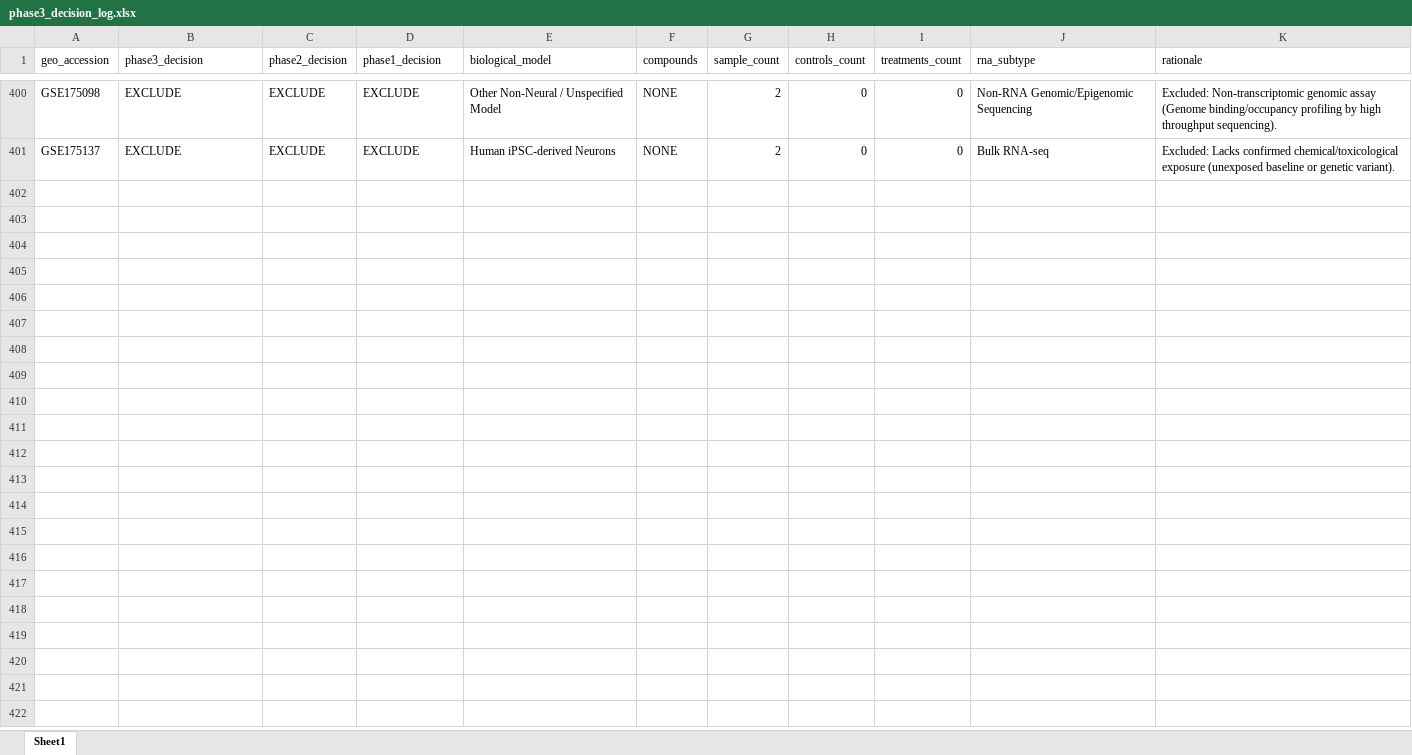
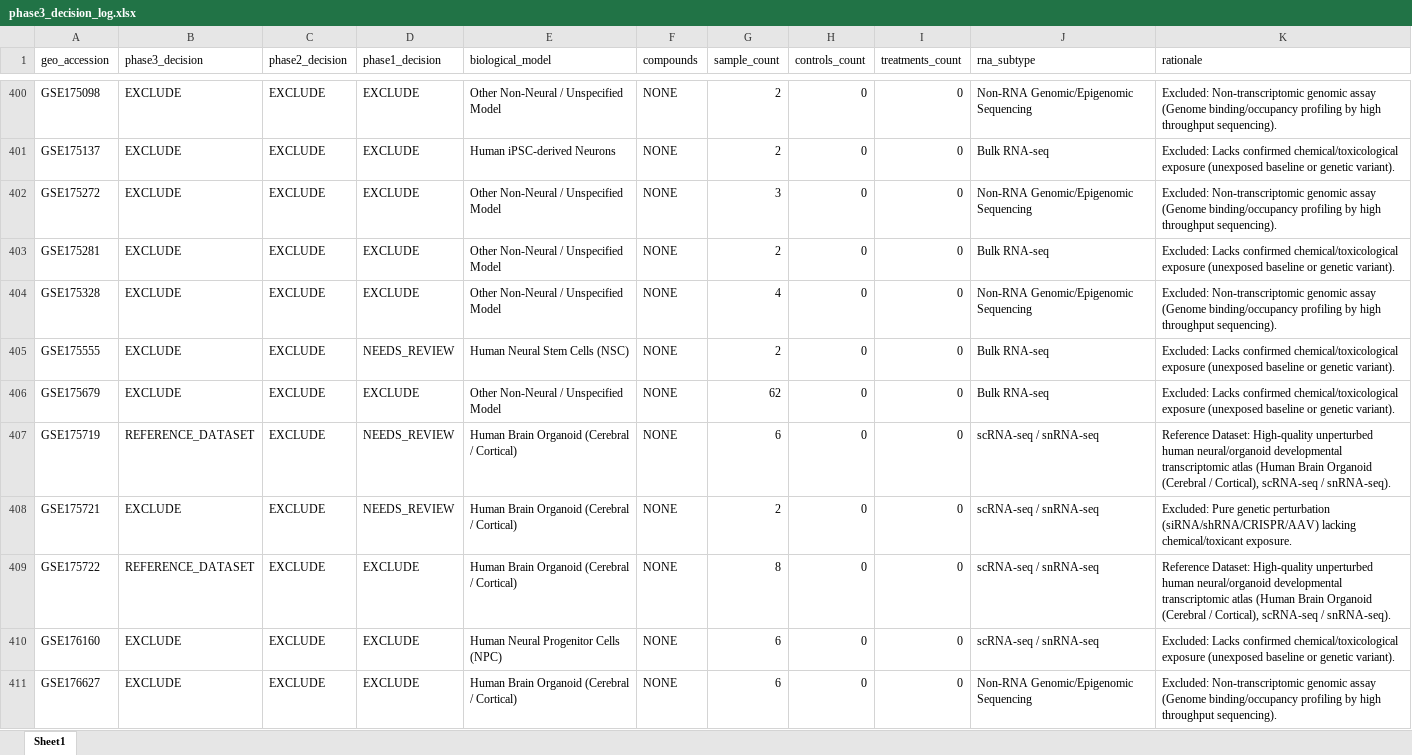
Before and after one commit to bioprintingLabsInc/DNT-Organoid-AI, an Excel workbook: outputs/verification/phase3/phase3_decision_log.xlsx, sheet Sheet1, drawn as a sheet; only a part is shown, gaps mark what is left out; values as stored, in another font and other column widths than the file's, no borders; the diff covers the shown part only; the diff names each change by its address in the sheet, - before the commit and + after, or states it on an @@ line.

Commit message:
feat(verification): phase 3 repair batch 9/34 (records 401-450 of 1666)

```diff
--- a/outputs/verification/phase3/phase3_decision_log.xlsx (sheet Sheet1)
+++ b/outputs/verification/phase3/phase3_decision_log.xlsx (sheet Sheet1)
+row 402: GSE175272 | EXCLUDE | EXCLUDE | EXCLUDE | Other Non-Neural / Unspecified Model | NONE | 3 | 0 | 0 | Non-RNA Genomic/Epigenomic Sequencing | Excluded: Non-transcriptomic genomic assay (Genome binding/occupancy profiling by high throughput sequencing).
+row 403: GSE175281 | EXCLUDE | EXCLUDE | EXCLUDE | Other Non-Neural / Unspecified Model | NONE | 2 | 0 | 0 | Bulk RNA-seq | Excluded: Lacks confirmed chemical/toxicological exposure (unexposed baseline or genetic variant).
+row 404: GSE175328 | EXCLUDE | EXCLUDE | EXCLUDE | Other Non-Neural / Unspecified Model | NONE | 4 | 0 | 0 | Non-RNA Genomic/Epigenomic Sequencing | Excluded: Non-transcriptomic genomic assay (Genome binding/occupancy profiling by high throughput sequencing).
+row 405: GSE175555 | EXCLUDE | EXCLUDE | NEEDS_REVIEW | Human Neural Stem Cells (NSC) | NONE | 2 | 0 | 0 | Bulk RNA-seq | Excluded: Lacks confirmed chemical/toxicological exposure (unexposed baseline or genetic variant).
+row 406: GSE175679 | EXCLUDE | EXCLUDE | EXCLUDE | Other Non-Neural / Unspecified Model | NONE | 62 | 0 | 0 | Bulk RNA-seq | Excluded: Lacks confirmed chemical/toxicological exposure (unexposed baseline or genetic variant).
+row 407: GSE175719 | REFERENCE_DATASET | EXCLUDE | NEEDS_REVIEW | Human Brain Organoid (Cerebral / Cortical) | NONE | 6 | 0 | 0 | scRNA-seq / snRNA-seq | Reference Dataset: High-quality unperturbed human neural/organoid developmental transcriptomic atlas (Human Brain Organoid (Cerebral / Cortical), scRNA-seq / snRNA-seq).
+row 408: GSE175721 | EXCLUDE | EXCLUDE | NEEDS_REVIEW | Human Brain Organoid (Cerebral / Cortical) | NONE | 2 | 0 | 0 | scRNA-seq / snRNA-seq | Excluded: Pure genetic perturbation (siRNA/shRNA/CRISPR/AAV) lacking chemical/toxicant exposure.
+row 409: GSE175722 | REFERENCE_DATASET | EXCLUDE | EXCLUDE | Human Brain Organoid (Cerebral / Cortical) | NONE | 8 | 0 | 0 | scRNA-seq / snRNA-seq | Reference Dataset: High-quality unperturbed human neural/organoid developmental transcriptomic atlas (Human Brain Organoid (Cerebral / Cortical), scRNA-seq / snRNA-seq).
+row 410: GSE176160 | EXCLUDE | EXCLUDE | EXCLUDE | Human Neural Progenitor Cells (NPC) | NONE | 6 | 0 | 0 | scRNA-seq / snRNA-seq | Excluded: Lacks confirmed chemical/toxicological exposure (unexposed baseline or genetic variant).
+row 411: GSE176627 | EXCLUDE | EXCLUDE | EXCLUDE | Human Brain Organoid (Cerebral / Cortical) | NONE | 6 | 0 | 0 | Non-RNA Genomic/Epigenomic Sequencing | Excluded: Non-transcriptomic genomic assay (Genome binding/occupancy profiling by high throughput sequencing).
```
Also changed, not shown: 40 added rows elsewhere in this sheet, data/metadata/dnt_experimental_conditions_inventory.xlsx, data/metadata/dnt_master_dataset_inventory.xlsx, 12 other files.
